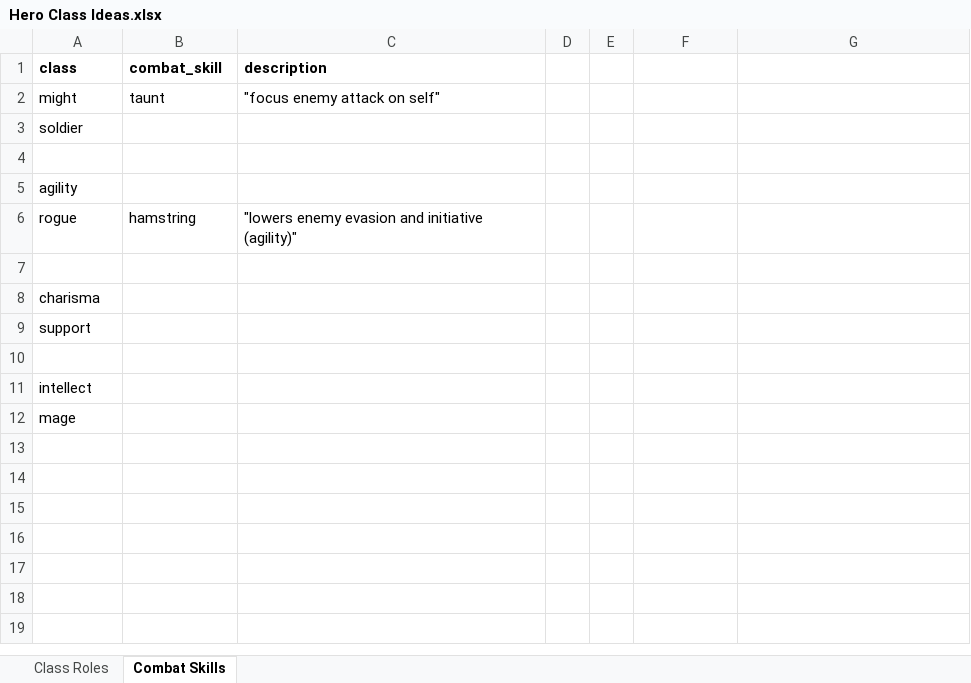
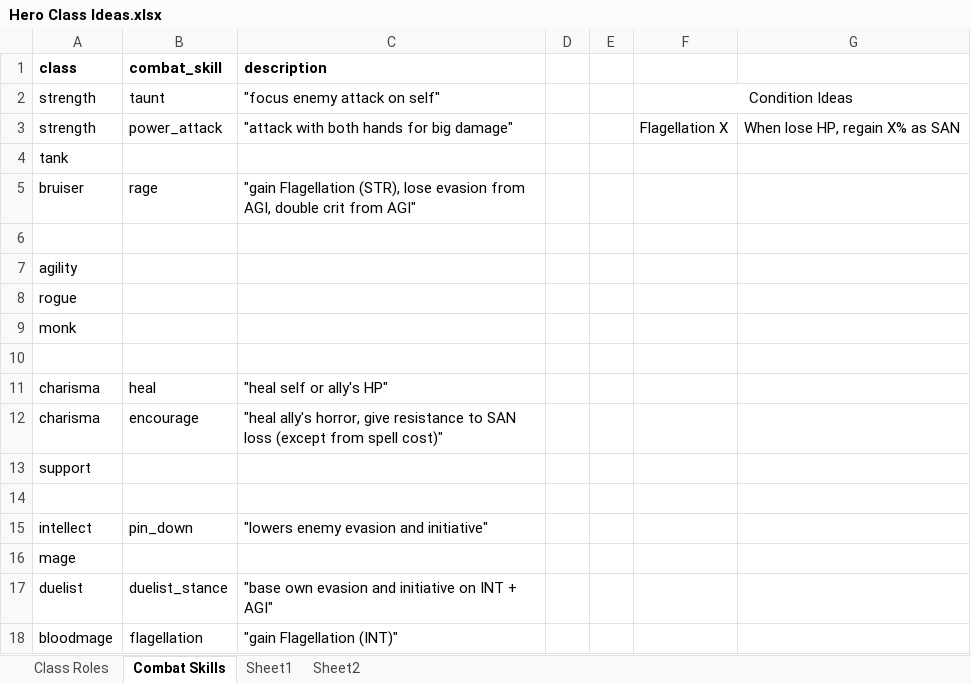
Before and after one commit to dboxcaruconn/Dungeon_Crawler, an Excel workbook: Hero Class Ideas.xlsx, sheet Combat Skills, drawn as a sheet; values as stored, in another font and other column widths than the file's, no borders; conditional formats not drawn; addresses are those after the commit; the diff names each change by its address in the sheet, - before the commit and + after, or states it on an @@ line.

```diff
--- a/Hero Class Ideas.xlsx (sheet Combat Skills)
+++ b/Hero Class Ideas.xlsx (sheet Combat Skills)
+sheet tab: Sheet1
+sheet tab: Sheet2
-A2 (class): might
+A2 (class): strength
-F2: (empty)
+F2: Condition Ideas
+F2:G2 merged
+row 3: strength | power_attack | "attack with both hands for big damage" |  |  | Flagellation X | When lose HP, regain X% as SAN
-A4 (class): soldier
+A4 (class): tank
+row 5: bruiser | rage | "gain Flagellation (STR), lose evasion from AGI, double crit from AGI"
-B8 (combat_skill): hamstring
+B8 (combat_skill): (empty)
-C8 (description): "lowers enemy evasion and initiative (agility)"
+C8 (description): (empty)
+row 9: monk
-B11 (combat_skill): (empty)
+B11 (combat_skill): heal
-C11 (description): (empty)
+C11 (description): "heal self or ally's HP"
+row 12: charisma | encourage | "heal ally's horror, give resistance to SAN loss (except from spell cost)"
-B15 (combat_skill): (empty)
+B15 (combat_skill): pin_down
-C15 (description): (empty)
+C15 (description): "lowers enemy evasion and initiative"
+row 17: duelist | duelist_stance | "base own evasion and initiative on INT + AGI"
+row 18: bloodmage | flagellation | "gain Flagellation (INT)"
```
Also changed, not shown: sheet Class Roles, 8 other files.
